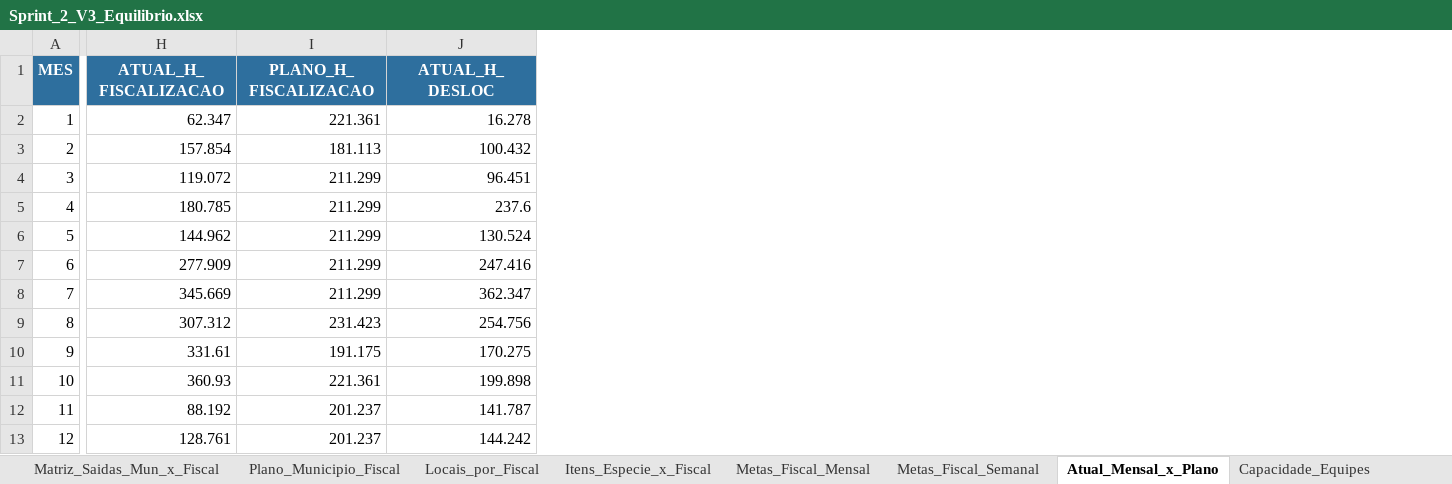
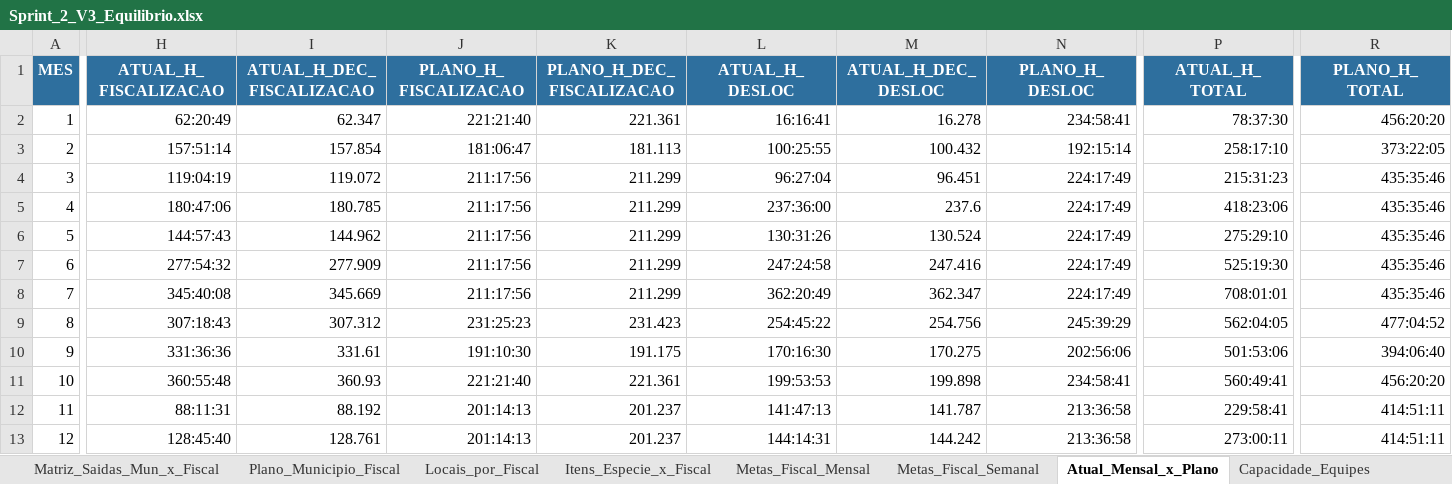
Before and after one commit to LOG-TEAM/API-3, an Excel workbook: Docs/ATA Sprint 2/Sprint_2_V3_Equilibrio.xlsx, sheet Atual_Mensal_x_Plano, drawn as a sheet; only a part is shown, gaps mark what is left out; values as stored, in another font and other column widths than the file's, no borders; addresses are those after the commit; the diff covers the shown part only; the diff names each change by its address in the sheet, - before the commit and + after, or states it on an @@ line.

```diff
--- a/Docs/ATA Sprint 2/Sprint_2_V3_Equilibrio.xlsx (sheet Atual_Mensal_x_Plano)
+++ b/Docs/ATA Sprint 2/Sprint_2_V3_Equilibrio.xlsx (sheet Atual_Mensal_x_Plano)
+column H (ATUAL_H_FISCALIZACAO), rows 2-13: 62:20:49 | 157:51:14 | 119:04:19 | 180:47:06 | 144:57:43 | 277:54:32 | 345:40:08 | 307:18:43 | 331:36:36 | 360:55:48 | 88:11:31 | 128:45:40
+column J (PLANO_H_FISCALIZACAO), rows 2-13: 221:21:40 | 181:06:47 | 211:17:56 | 211:17:56 | 211:17:56 | 211:17:56 | 211:17:56 | 231:25:23 | 191:10:30 | 221:21:40 | 201:14:13 | 201:14:13
+column L (ATUAL_H_DESLOC), rows 2-13: 16:16:41 | 100:25:55 | 96:27:04 | 237:36:00 | 130:31:26 | 247:24:58 | 362:20:49 | 254:45:22 | 170:16:30 | 199:53:53 | 141:47:13 | 144:14:31
+column N (PLANO_H_DESLOC), rows 2-13: 234:58:41 | 192:15:14 | 224:17:49 | 224:17:49 | 224:17:49 | 224:17:49 | 224:17:49 | 245:39:29 | 202:56:06 | 234:58:41 | 213:36:58 | 213:36:58
+column P (ATUAL_H_TOTAL), rows 2-13: 78:37:30 | 258:17:10 | 215:31:23 | 418:23:06 | 275:29:10 | 525:19:30 | 708:01:01 | 562:04:05 | 501:53:06 | 560:49:41 | 229:58:41 | 273:00:11
+column R (PLANO_H_TOTAL), rows 2-13: 456:20:20 | 373:22:05 | 435:35:46 | 435:35:46 | 435:35:46 | 435:35:46 | 435:35:46 | 477:04:52 | 394:06:40 | 456:20:20 | 414:51:11 | 414:51:11
-I1: ATUAL_H_FISCALIZACAO
+I1: ATUAL_H_DEC_FISCALIZACAO
-K1: PLANO_H_FISCALIZACAO
+K1: PLANO_H_DEC_FISCALIZACAO
-M1: ATUAL_H_DESLOC
+M1: ATUAL_H_DEC_DESLOC
```
Also changed, not shown: 3 edited cells elsewhere in this sheet, sheet Metas_Fiscal_Mensal, sheet Demanda_Municipio, sheet Plano_Fiscal_Anual, sheet Metas_Fiscal_Semanal, sheet Equilibrio_Atual_Fiscais, sheet Plano_Municipio_Fiscal, 1 more sheet, 5 other files.
